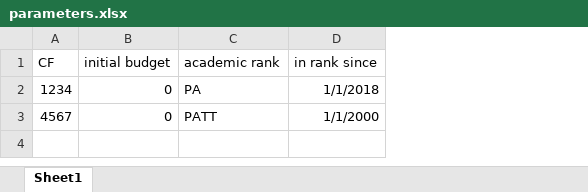
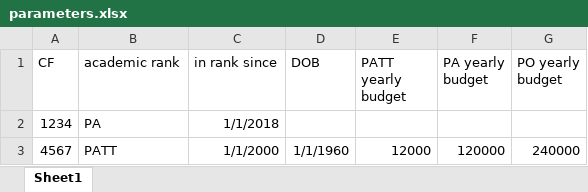
Before and after one commit to epfl-sti/sti_budget_simulator, an Excel workbook: parameters.xlsx, sheet Sheet1, drawn as a sheet; values as stored, in another font and other column widths than the file's, no borders; removed rows and columns are numbered as before the commit, all else as after; the diff names each change by its address in the sheet, - before the commit and + after, or states it on an @@ line.

Commit message:
add data for budget specific parameters

```diff
--- a/parameters.xlsx (sheet Sheet1)
+++ b/parameters.xlsx (sheet Sheet1)
-column B (initial budget), rows 2-3: 0 | 0
+column D (DOB), row 3: 1/1/1960
+column E (PATT yearly budget), row 3: 12000
+column F (PA yearly budget), row 3: 120000
+column G (PO yearly budget), row 3: 240000
```
Also changed, not shown: 2 other files.
